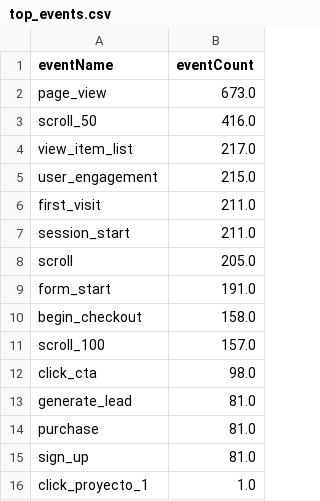
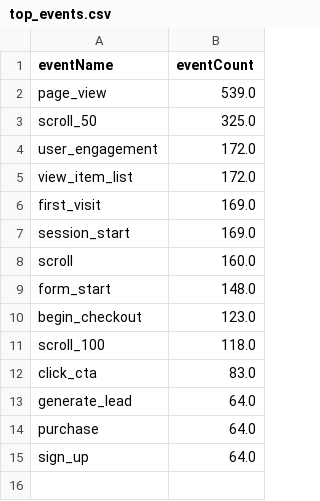
Before and after one commit to damondrc/ga4-reporting-automation, a CSV file: report/data/top_events.csv, drawn as a sheet.

```diff
--- a/report/data/top_events.csv
+++ b/report/data/top_events.csv
@@ -1,16 +1,15 @@
 eventName,eventCount
-page_view,673.0
-scroll_50,416.0
-view_item_list,217.0
-user_engagement,215.0
-first_visit,211.0
-session_start,211.0
-scroll,205.0
-form_start,191.0
-begin_checkout,158.0
-scroll_100,157.0
-click_cta,98.0
-generate_lead,81.0
-purchase,81.0
-sign_up,81.0
-click_proyecto_1,1.0
+page_view,539.0
+scroll_50,325.0
+user_engagement,172.0
+view_item_list,172.0
+first_visit,169.0
+session_start,169.0
+scroll,160.0
+form_start,148.0
+begin_checkout,123.0
+scroll_100,118.0
+click_cta,83.0
+generate_lead,64.0
+purchase,64.0
+sign_up,64.0
```
Also changed, not shown: data/public/daily_kpis.csv, data/public/funnel.csv, 11 other files.
